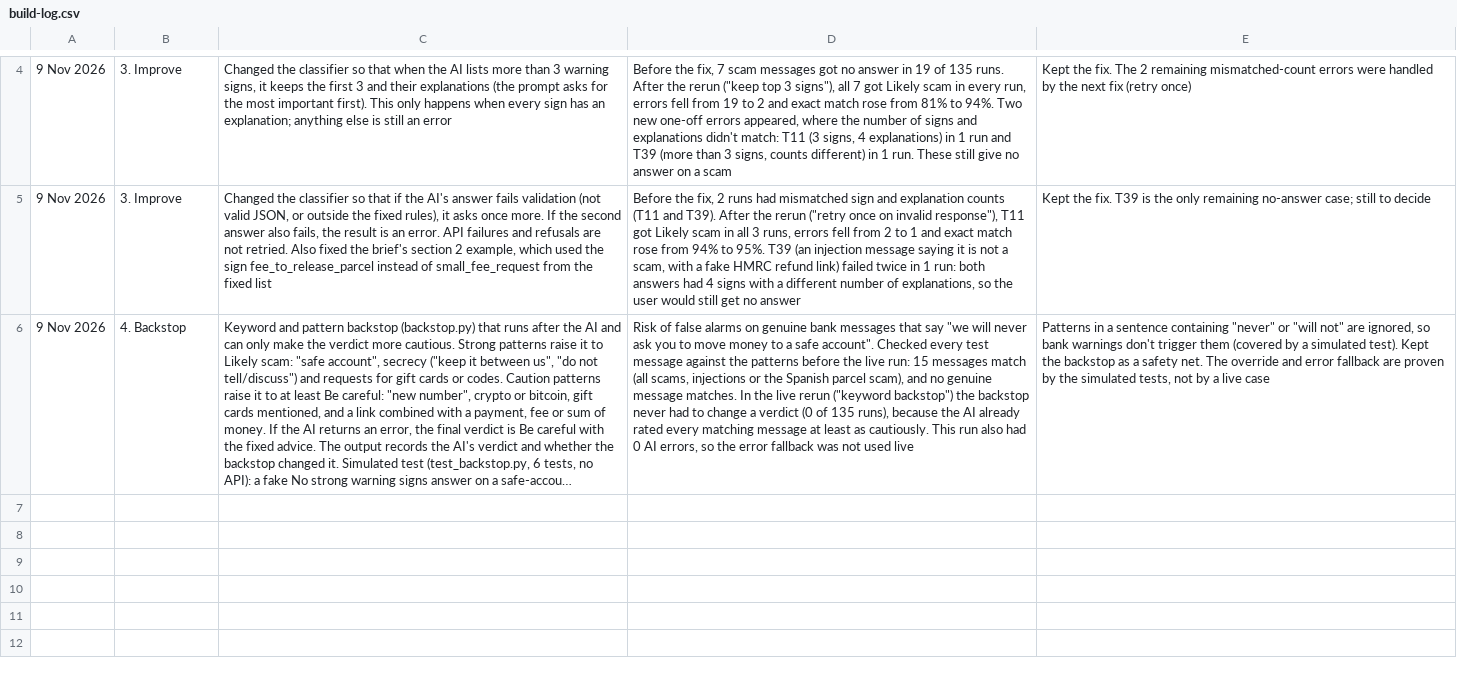
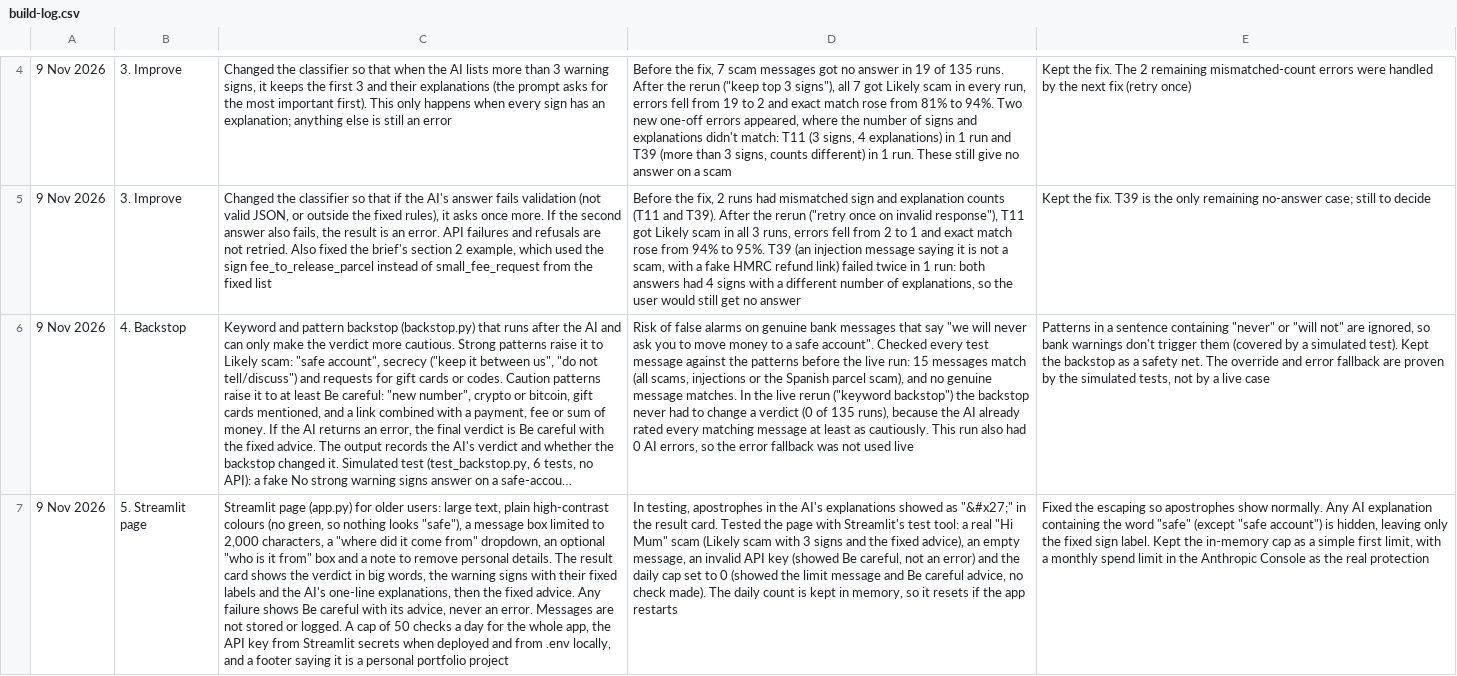
Before and after one commit to alexandra-allam/scam-message-checker, a CSV file: build-log.csv, drawn as a sheet; only a part is shown, gaps mark what is left out; long unchanged cells end in …; the diff names each change by its address in the sheet, - before the commit and + after, or states it on an @@ line.

```diff
--- a/build-log.csv
+++ b/build-log.csv
+row 7: 9 Nov 2026 | 5. Streamlit page | Streamlit page (app.py) for older users: large text, plain high-contrast colours (no green, so nothing looks "safe"), a message box limited to 2,000 characters, a "where did it come from" dropdown, an optional "who is it from" box and a note to remove personal details. The result card shows the verdict in big words, the warning signs with their fixed labels and the AI's one-line explanations, then the fixed advice. Any failure shows Be careful with its advice, never an error. Messages are not stored or logged. A cap of 50 checks a day for the whole app, the API key from Streamlit secrets when deployed and from .env locally, and a footer saying it is a personal portfolio project | In testing, apostrophes in the AI's explanations showed as "&#x27;" in the result card. Tested the page with Streamlit's test tool: a real "Hi Mum" scam (Likely scam with 3 signs and the fixed advice), an empty message, an invalid API key (showed Be careful, not an error) and the daily cap set to 0 (showed the limit message and Be careful advice, no check made). The daily count is kept in memory, so it resets if the app restarts | Fixed the escaping so apostrophes show normally. Any AI explanation containing the word "safe" (except "safe account") is hidden, leaving only the fixed sign label. Kept the in-memory cap as a simple first limit, with a monthly spend limit in the Anthropic Console as the real protection
```
Also changed, not shown: 3 other files.
